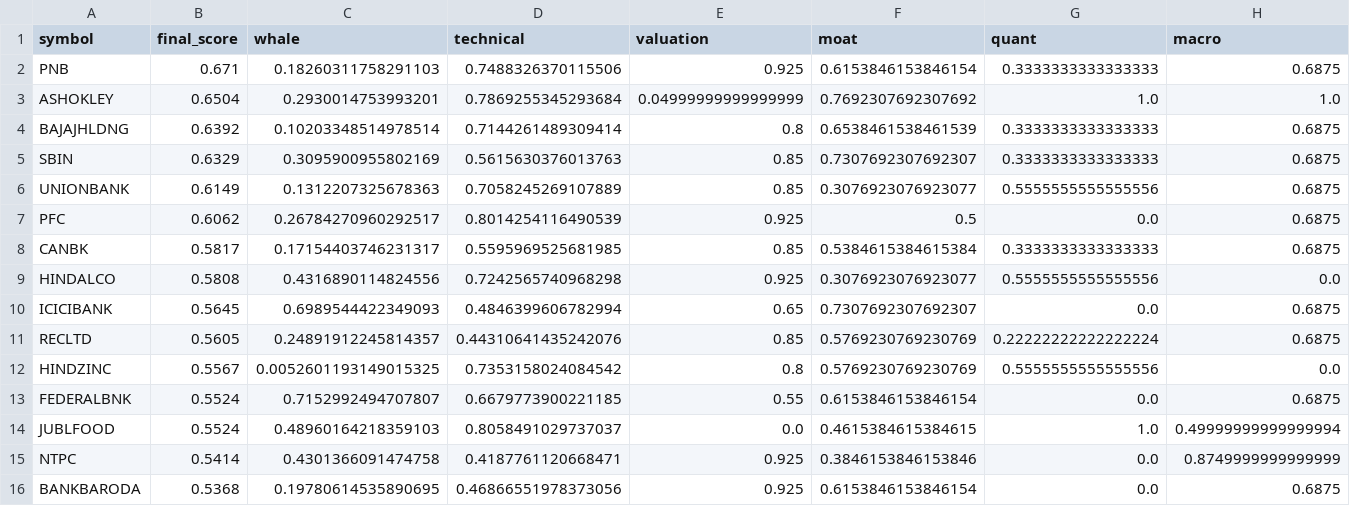
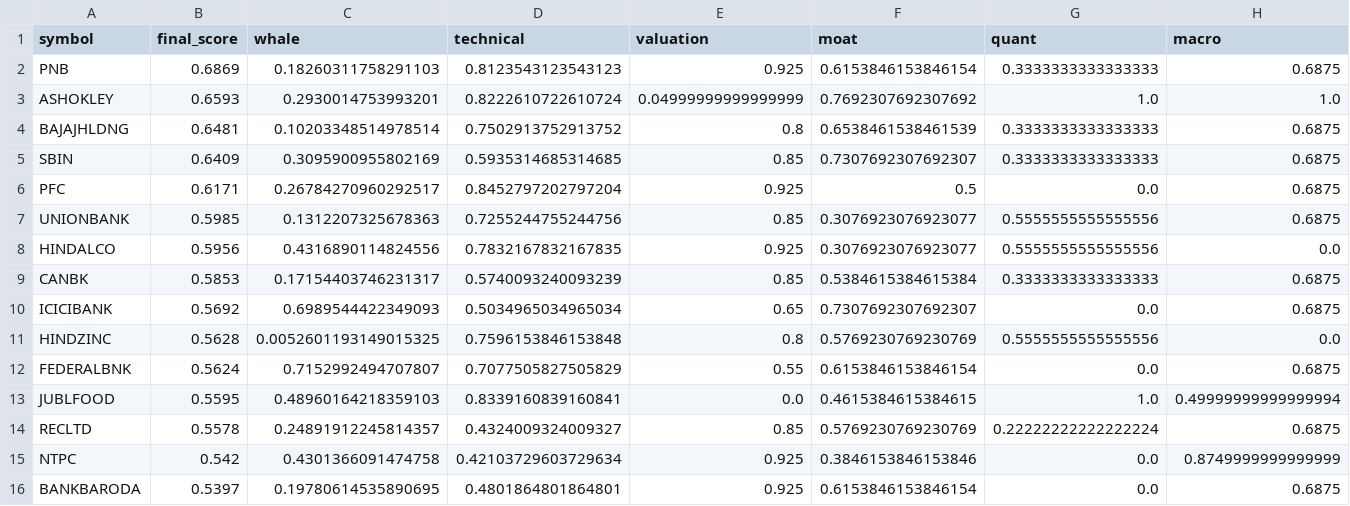
Before and after one commit to samir285-lang/whalewatch-alpha, a CSV file: output/nifty_100_top15.csv, drawn as a sheet; only a part is shown; removed rows and columns are numbered as before the commit, all else as after; rows hold the shown columns only; the diff names each change by its address in the sheet, - before the commit and + after, or states it on an @@ line.

```diff
--- a/output/nifty_100_top15.csv
+++ b/output/nifty_100_top15.csv
-B2 (final_score): 0.671
+B2 (final_score): 0.6869
-D2 (technical): 0.7488326370115506
+D2 (technical): 0.8123543123543123
-B3 (final_score): 0.6504
+B3 (final_score): 0.6593
-D3 (technical): 0.7869255345293684
+D3 (technical): 0.8222610722610724
-B4 (final_score): 0.6392
+B4 (final_score): 0.6481
-D4 (technical): 0.7144261489309414
+D4 (technical): 0.7502913752913752
-B5 (final_score): 0.6329
+B5 (final_score): 0.6409
-D5 (technical): 0.5615630376013763
+D5 (technical): 0.5935314685314685
-row 6: UNIONBANK | 0.6149 | 0.1312207325678363 | 0.7058245269107889 | 0.85 | 0.3076923076923077 | 0.5555555555555556 | 0.6875
-B6 (final_score): 0.6062
+B6 (final_score): 0.6171
-D6 (technical): 0.8014254116490539
+D6 (technical): 0.8452797202797204
-row 8: CANBK | 0.5817 | 0.17154403746231317 | 0.5595969525681985 | 0.85 | 0.5384615384615384 | 0.3333333333333333 | 0.6875
+row 7: UNIONBANK | 0.5985 | 0.1312207325678363 | 0.7255244755244756 | 0.85 | 0.3076923076923077 | 0.5555555555555556 | 0.6875
-B8 (final_score): 0.5808
+B8 (final_score): 0.5956
-D8 (technical): 0.7242565740968298
+D8 (technical): 0.7832167832167835
+row 9: CANBK | 0.5853 | 0.17154403746231317 | 0.5740093240093239 | 0.85 | 0.5384615384615384 | 0.3333333333333333 | 0.6875
-B10 (final_score): 0.5645
+B10 (final_score): 0.5692
-D10 (technical): 0.4846399606782994
+D10 (technical): 0.5034965034965034
-row 11: RECLTD | 0.5605 | 0.24891912245814357 | 0.44310641435242076 | 0.85 | 0.5769230769230769 | 0.22222222222222224 | 0.6875
-B11 (final_score): 0.5567
+B11 (final_score): 0.5628
-D11 (technical): 0.7353158024084542
+D11 (technical): 0.7596153846153848
-B12 (final_score): 0.5524
+B12 (final_score): 0.5624
-D12 (technical): 0.6679773900221185
+D12 (technical): 0.7077505827505829
-B13 (final_score): 0.5524
+B13 (final_score): 0.5595
-D13 (technical): 0.8058491029737037
+D13 (technical): 0.8339160839160841
+row 14: RECLTD | 0.5578 | 0.24891912245814357 | 0.4324009324009327 | 0.85 | 0.5769230769230769 | 0.22222222222222224 | 0.6875
-B15 (final_score): 0.5414
+B15 (final_score): 0.542
-D15 (technical): 0.4187761120668471
+D15 (technical): 0.42103729603729634
-B16 (final_score): 0.5368
+B16 (final_score): 0.5397
-D16 (technical): 0.46866551978373056
+D16 (technical): 0.4801864801864801
```
Also changed, not shown: output/all_nse_top15.csv, output/fando_stocks_top15.csv, 2 other files.
